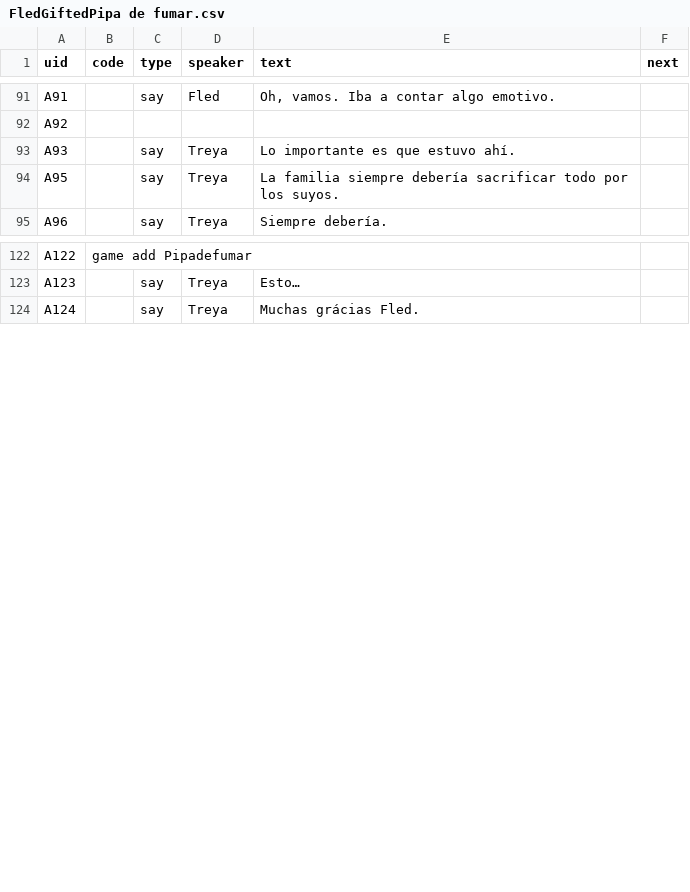
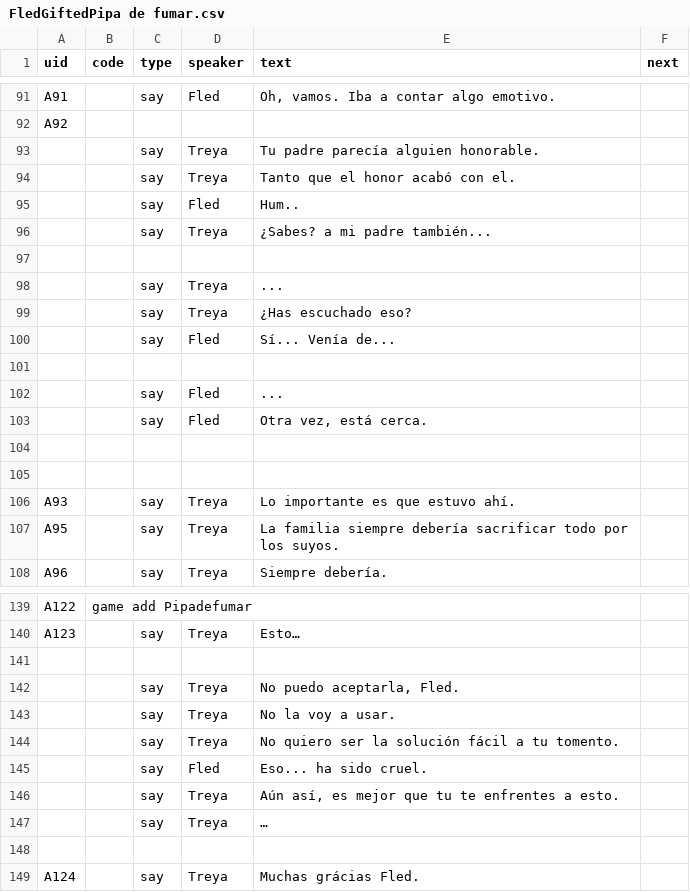
Before and after one commit to alonsomadrigal04/TFG, a CSV file: Data/Csv/FledGiftedPipa de fumar.csv, drawn as a sheet; only a part is shown, gaps mark what is left out; the diff covers the shown part only; the diff names each change by its address in the sheet, - before the commit and + after, or states it on an @@ line.

```diff
--- a/Data/Csv/FledGiftedPipa de fumar.csv
+++ b/Data/Csv/FledGiftedPipa de fumar.csv
+row 93:  |  | say | Treya | Tu padre parecía alguien honorable.
+row 94:  |  | say | Treya | Tanto que el honor acabó con el.
+row 95:  |  | say | Fled | Hum..
+row 96:  |  | say | Treya | ¿Sabes? a mi padre también...
+row 97: (empty)
+row 98:  |  | say | Treya | ...
+row 99:  |  | say | Treya | ¿Has escuchado eso?
+row 100:  |  | say | Fled | Sí... Venía de...
+row 101: (empty)
+row 102:  |  | say | Fled | ...
+row 103:  |  | say | Fled | Otra vez, está cerca.
+row 104: (empty)
+row 105: (empty)
+row 141: (empty)
+row 142:  |  | say | Treya | No puedo aceptarla, Fled.
+row 143:  |  | say | Treya | No la voy a usar.
+row 144:  |  | say | Treya | No quiero ser la solución fácil a tu tomento.
+row 145:  |  | say | Fled | Eso... ha sido cruel.
+row 146:  |  | say | Treya | Aún así, es mejor que tu te enfrentes a esto.
+row 147:  |  | say | Treya | …
+row 148: (empty)
```
Also changed, not shown: 4 added rows and 9 edited cells elsewhere in this file, 12 other files.
